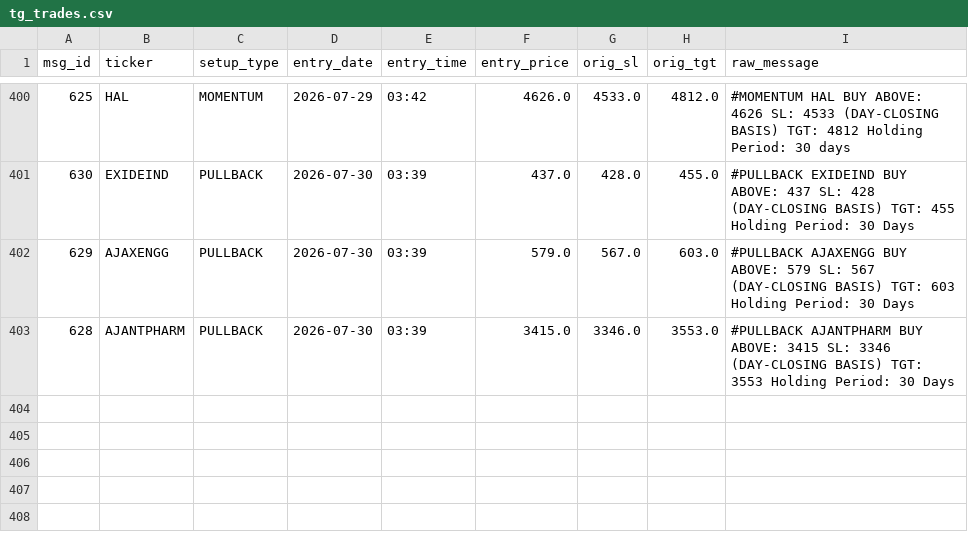
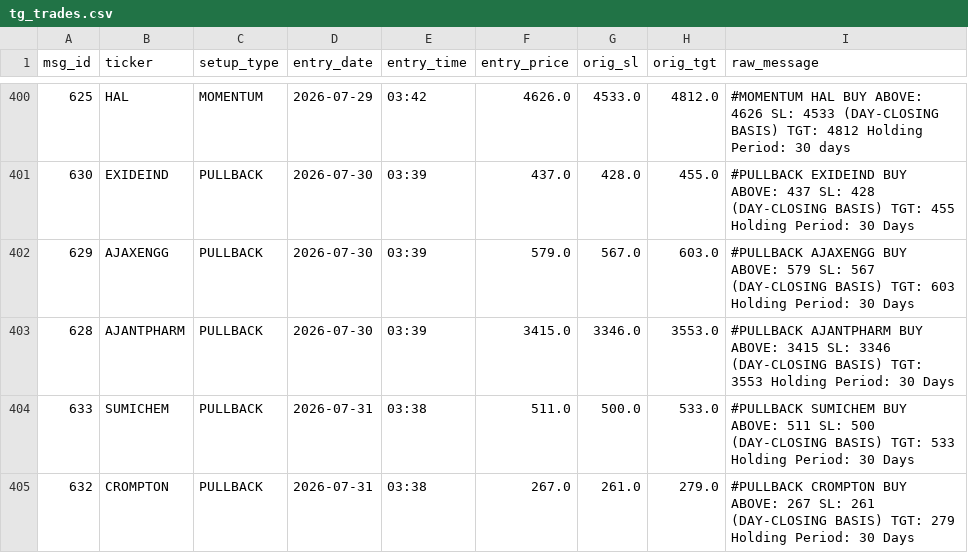
Before and after one commit to shaswatkashyap25-crypto/volstop, a CSV file: tg_trades.csv, drawn as a sheet; only a part is shown, gaps mark what is left out.

```diff
--- a/tg_trades.csv
+++ b/tg_trades.csv
@@ -403 +403,3 @@ msg_id,ticker,setup_type,entry_date,entry_time,entry_price,orig_sl,orig_tgt,raw_
 628,AJANTPHARM,PULLBACK,2026-07-30,03:39,3415.0,3346.0,3553.0,#PULLBACK AJANTPHARM BUY ABOVE: 3415 SL: 3346 (DAY-CLOSING BASIS) TGT: 3553 Holding Period: 30 Days
+633,SUMICHEM,PULLBACK,2026-07-31,03:38,511.0,500.0,533.0,#PULLBACK SUMICHEM BUY ABOVE: 511 SL: 500 (DAY-CLOSING BASIS) TGT: 533 Holding Period: 30 Days
+632,CROMPTON,PULLBACK,2026-07-31,03:38,267.0,261.0,279.0,#PULLBACK CROMPTON BUY ABOVE: 267 SL: 261 (DAY-CLOSING BASIS) TGT: 279 Holding Period: 30 Days
```
Also changed, not shown: 1 other file.
